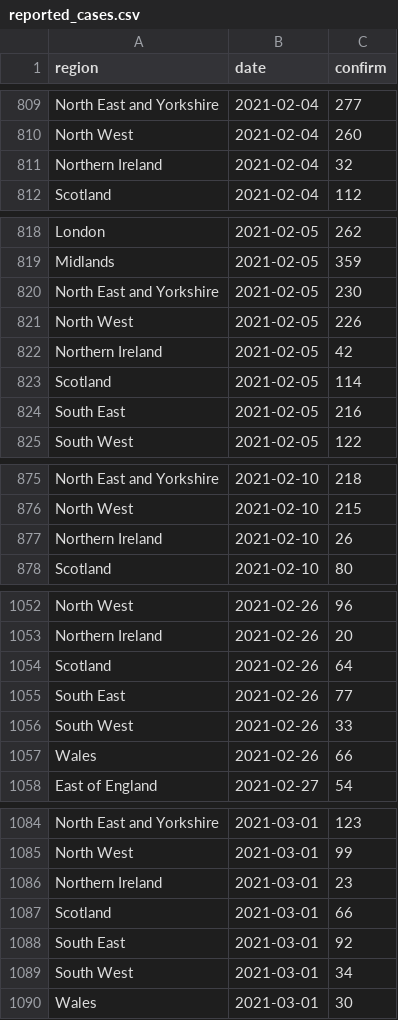
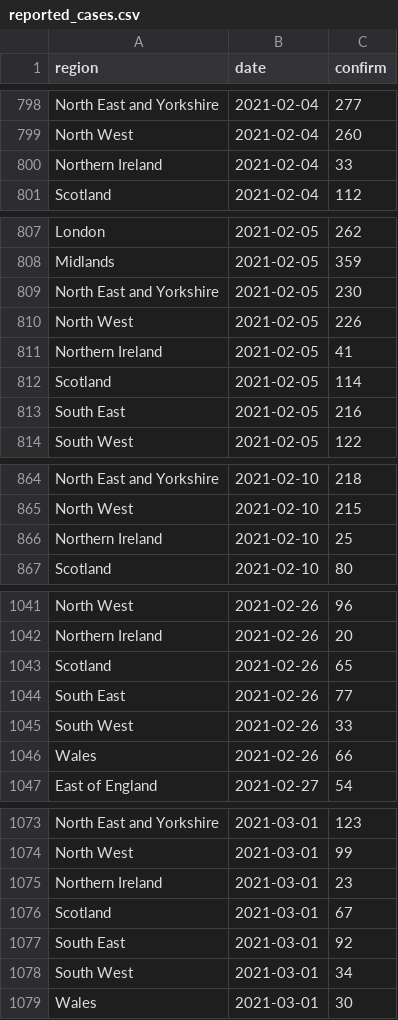
Before and after one commit to velmalopez/covid-rt-estimates, a CSV file: subnational/united-kingdom/admissions/summary/reported_cases.csv, drawn as a sheet; only a part is shown, gaps mark what is left out; the diff covers the shown part only.

```diff
--- a/subnational/united-kingdom/admissions/summary/reported_cases.csv
+++ b/subnational/united-kingdom/admissions/summary/reported_cases.csv
@@ -810,3 +799,3 @@ North East and Yorkshire,2021-02-04,277
 North West,2021-02-04,260
-Northern Ireland,2021-02-04,32
+Northern Ireland,2021-02-04,33
 Scotland,2021-02-04,112
@@ -821,3 +810,3 @@ North East and Yorkshire,2021-02-05,230
 North West,2021-02-05,226
-Northern Ireland,2021-02-05,42
+Northern Ireland,2021-02-05,41
 Scotland,2021-02-05,114
@@ -876,3 +865,3 @@ North East and Yorkshire,2021-02-10,218
 North West,2021-02-10,215
-Northern Ireland,2021-02-10,26
+Northern Ireland,2021-02-10,25
 Scotland,2021-02-10,80
@@ -1053,3 +1042,3 @@ North West,2021-02-26,96
 Northern Ireland,2021-02-26,20
-Scotland,2021-02-26,64
+Scotland,2021-02-26,65
 South East,2021-02-26,77
@@ -1086,3 +1075,3 @@ North West,2021-03-01,99
 Northern Ireland,2021-03-01,23
-Scotland,2021-03-01,66
+Scotland,2021-03-01,67
 South East,2021-03-01,92
```
Also changed, not shown: 11 added rows, 11 removed rows and 17 edited cells elsewhere in this file, subnational/united-kingdom/admissions/summary/cases_by_infection.csv, subnational/united-kingdom/admissions/summary/cases_by_report.csv, 6 other files.
